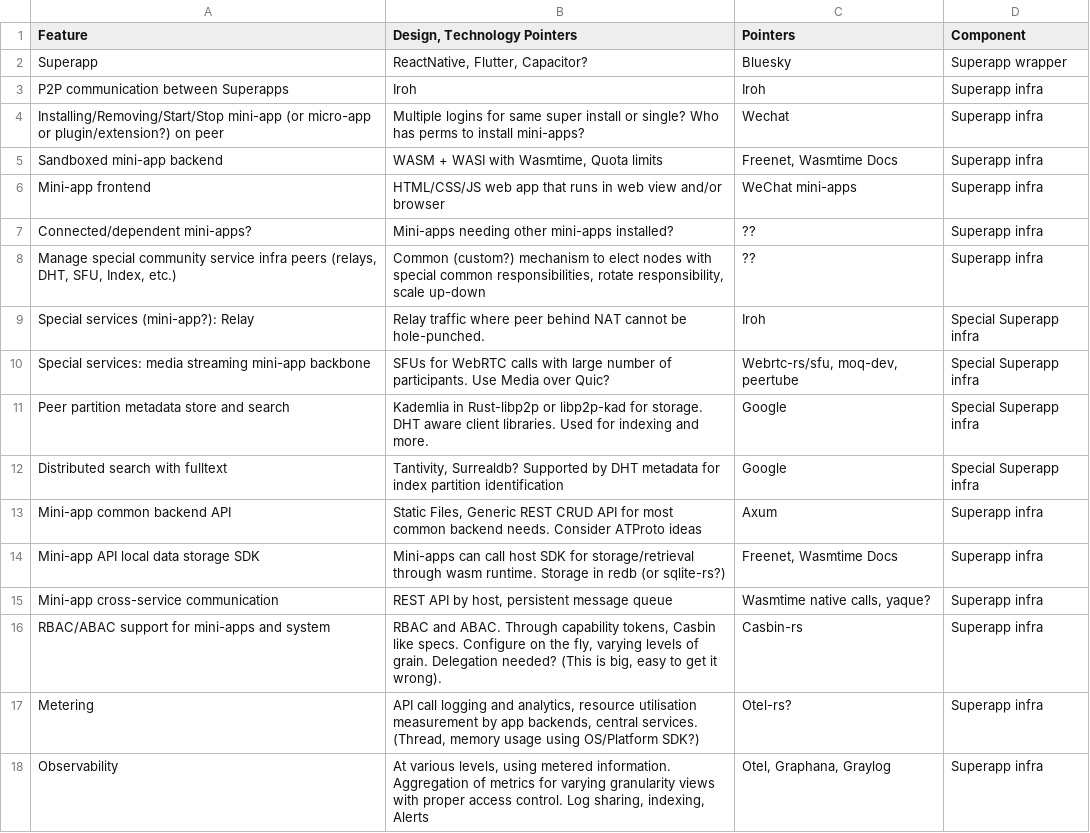
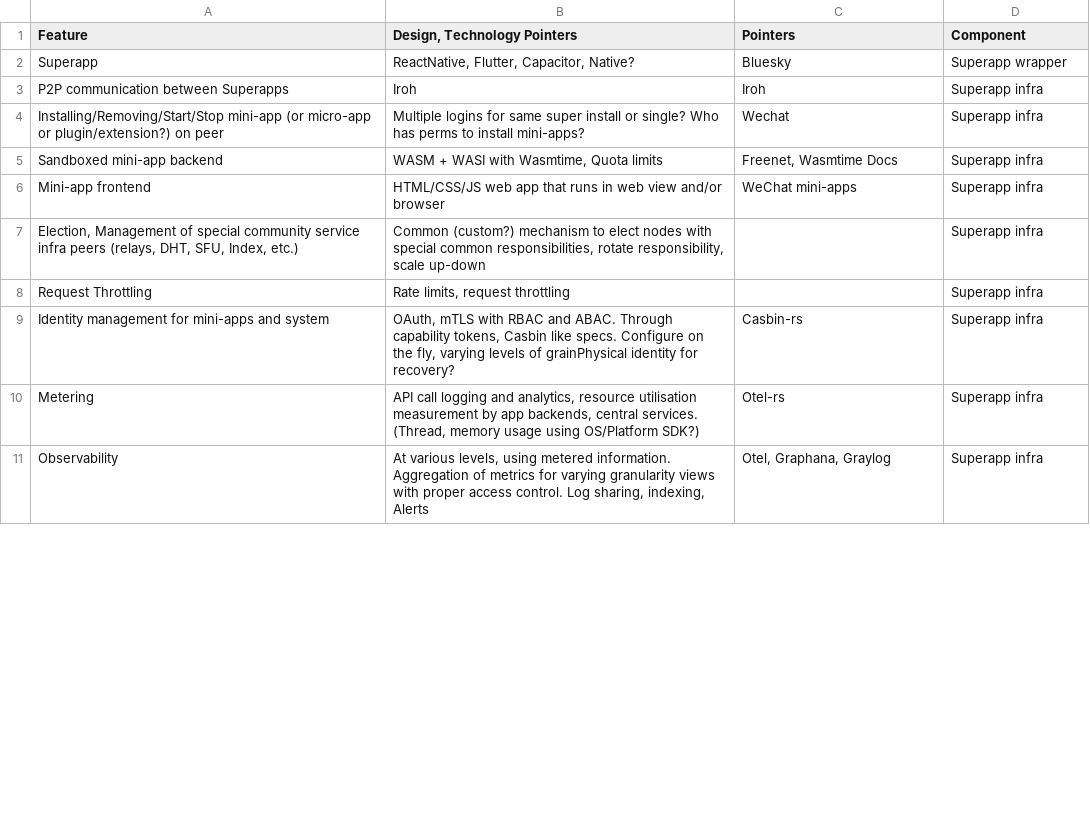
Before and after one commit to syneroym/foundation, a TSV file: architecture/feature-designptrs.tsv, drawn as a sheet; only a part is shown; the diff covers the shown part only.

Commit message:
arch: list more features and pointers

```diff
--- a/architecture/feature-designptrs.tsv
+++ b/architecture/feature-designptrs.tsv
@@ -1,3 +1,3 @@
 Feature	"Design, Technology Pointers"	Pointers	Component				
-Superapp	"ReactNative, Flutter, Capacitor?"	Bluesky	Superapp wrapper				
+Superapp	"ReactNative, Flutter, Capacitor, Native?"	Bluesky	Superapp wrapper				
 P2P communication between Superapps	Iroh	Iroh	Superapp infra				
@@ -6,13 +6,6 @@ Sandboxed mini-app backend	"WASM + WASI with Wasmtime, Quota limits"	"Freenet, W
 Mini-app frontend	HTML/CSS/JS web app that runs in web view and/or browser	WeChat mini-apps	Superapp infra				
-Connected/dependent mini-apps?	Mini-apps needing other mini-apps installed?	??	Superapp infra				
-"Manage special community service infra peers (relays, DHT, SFU, Index, etc.)"	"Common (custom?) mechanism to elect nodes with special common responsibilities, rotate responsibility, scale up-down"	??	Superapp infra				
-Special services (mini-app?): Relay	Relay traffic where peer behind NAT cannot be hole-punched.	Iroh	Special Superapp infra				
-Special services: media streaming mini-app backbone	SFUs for WebRTC calls with large number of participants. Use Media over Quic?	"Webrtc-rs/sfu, moq-dev, peertube"	Special Superapp infra				
-Peer partition metadata store and search	Kademlia in Rust-libp2p or libp2p-kad for storage. DHT aware client libraries. Used for indexing and more.	Google	Special Superapp infra				
-Distributed search with fulltext	"Tantivity, Surrealdb? Supported by DHT metadata for index partition identification"	Google	Special Superapp infra				
-Mini-app common backend API	"Static Files, Generic REST CRUD API for most common backend needs. Consider ATProto ideas"	Axum	Superapp infra				
-Mini-app API local data storage SDK	Mini-apps can call host SDK for storage/retrieval through wasm runtime. Storage in redb (or sqlite-rs?)	"Freenet, Wasmtime Docs"	Superapp infra				
-Mini-app cross-service communication	"REST API by host, persistent message queue"	"Wasmtime native calls, yaque?"	Superapp infra				
-RBAC/ABAC support for mini-apps and system	"RBAC and ABAC. Through capability tokens, Casbin like specs. Configure on the fly, varying levels of grain. Delegation needed? (This is big, easy to get it wrong)."	Casbin-rs	Superapp infra				
-Metering	"API call logging and analytics, resource utilisation measurement by app backends, central services. (Thread, memory usage using OS/Platform SDK?)"	Otel-rs?	Superapp infra				
+"Election, Management of special community service infra peers (relays, DHT, SFU, Index, etc.)"	"Common (custom?) mechanism to elect nodes with special common responsibilities, rotate responsibility, scale up-down"		Superapp infra				
+Request Throttling	"Rate limits, request throttling"		Superapp infra				
+Identity management for mini-apps and system	"OAuth, mTLS with RBAC and ABAC. Through capability tokens, Casbin like specs. Configure on the fly, varying levels of grainPhysical identity for recovery?"	Casbin-rs	Superapp infra				
+Metering	"API call logging and analytics, resource utilisation measurement by app backends, central services. (Thread, memory usage using OS/Platform SDK?)"	Otel-rs	Superapp infra				
 Observability	"At various levels, using metered information. Aggregation of metrics for varying granularity views with proper access control. Log sharing, indexing, Alerts"	"Otel, Graphana, Graylog"	Superapp infra				
```
Also changed, not shown: 19 added rows, 6 removed rows, 2 moved rows and 2 edited cells elsewhere in this file.
